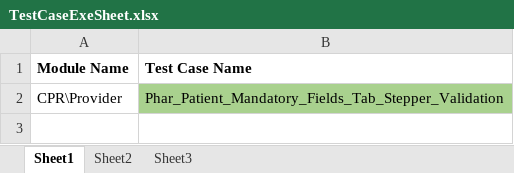
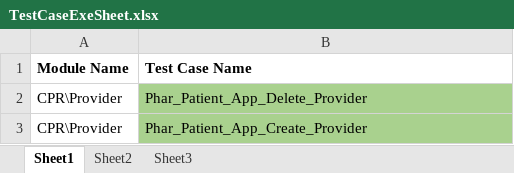
Before and after one commit to sbabupresidency1/fipsar_automation, an Excel workbook: QA/testcases/TestCaseExeSheet.xlsx, sheet Sheet1, drawn as a sheet; values as stored, in another font and other column widths than the file's, no borders; the diff names each change by its address in the sheet, - before the commit and + after, or states it on an @@ line.

```diff
--- a/QA/testcases/TestCaseExeSheet.xlsx (sheet Sheet1)
+++ b/QA/testcases/TestCaseExeSheet.xlsx (sheet Sheet1)
-B2 (Test Case Name): Phar_Patient_Mandatory_Fields_Tab_Stepper_Validation
+B2 (Test Case Name): Phar_Patient_App_Delete_Provider
+row 3: CPR\Provider | Phar_Patient_App_Create_Provider
```
Also changed, not shown: QA/testcases/CPR/Provider/Phar_Patient_App_Create_Provider.xlsx, QA/testcases/CPR/Provider/Phar_Patient_App_Delete_Provider.xlsx, 1 other file.
